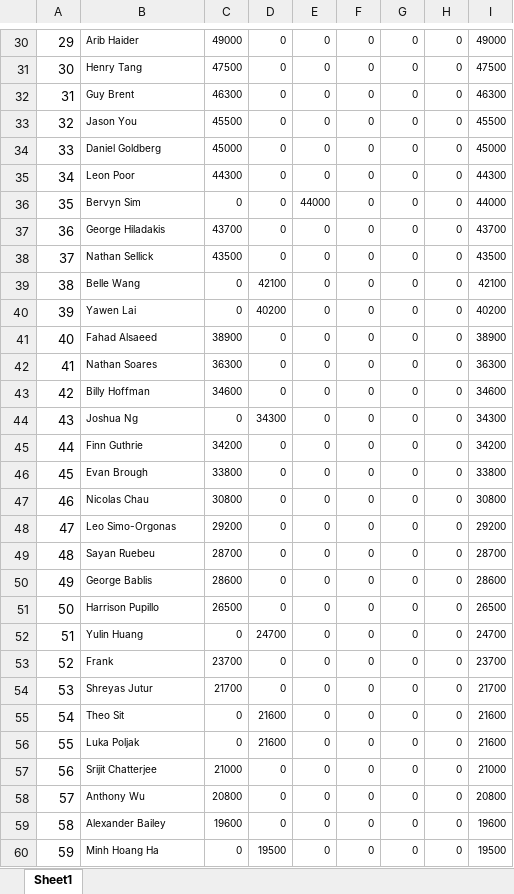
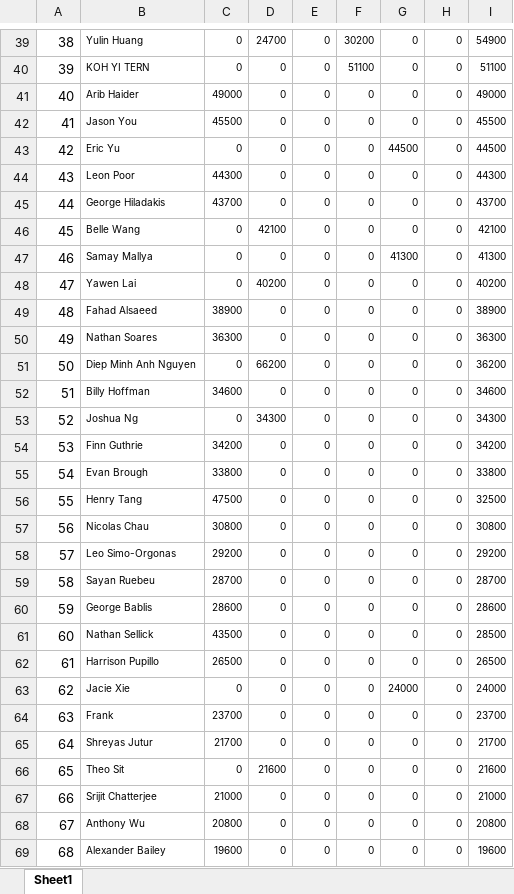
Before and after one commit to QTS-UniMelb/poker-tournament-leaderboard, an Excel workbook: public/res/leaderboards/Advanced.xlsx, sheet Sheet1, drawn as a sheet; only a part is shown, gaps mark what is left out; the shorter side is filled out with more unchanged rows; values as stored, in another font and other column widths than the file's, no borders; removed rows and columns are numbered as before the commit, all else as after; the diff covers the shown part only; the diff names each change by its address in the sheet, - before the commit and + after, or states it on an @@ line.

```diff
--- a/public/res/leaderboards/Advanced.xlsx (sheet Sheet1)
+++ b/public/res/leaderboards/Advanced.xlsx (sheet Sheet1)
@@ column A renumbered from row 3 down @@
+row 39: 38 | Yulin Huang | 0 | 24700 | 0 | 30200 | 0 | 0 | 54900
+row 40: 39 | KOH YI TERN | 0 | 0 | 0 | 51100 | 0 | 0 | 51100
-row 31: 30 | Henry Tang | 47500 | 0 | 0 | 0 | 0 | 0 | 47500
-row 32: 31 | Guy Brent | 46300 | 0 | 0 | 0 | 0 | 0 | 46300
-B43: Daniel Goldberg
+B43: Eric Yu
-C43: 45000
+C43: 0
-G43: 0
+G43: 44500
-I43: 45000
+I43: 44500
-row 36: 35 | Bervyn Sim | 0 | 0 | 44000 | 0 | 0 | 0 | 44000
-row 38: 37 | Nathan Sellick | 43500 | 0 | 0 | 0 | 0 | 0 | 43500
+row 47: 46 | Samay Mallya | 0 | 0 | 0 | 0 | 41300 | 0 | 41300
+row 51: 50 | Diep Minh Anh Nguyen | 0 | 66200 | 0 | 0 | 0 | 0 | 36200
+row 56: 55 | Henry Tang | 47500 | 0 | 0 | 0 | 0 | 0 | 32500
+row 61: 60 | Nathan Sellick | 43500 | 0 | 0 | 0 | 0 | 0 | 28500
-B63: Yulin Huang
+B63: Jacie Xie
-D63: 24700
+D63: 0
-G63: 0
+G63: 24000
-I63: 24700
+I63: 24000
-row 56: 55 | Luka Poljak | 0 | 21600 | 0 | 0 | 0 | 0 | 21600
```
Also changed, not shown: 22 added rows, 12 removed rows and 9 edited cells elsewhere in this sheet, public/res/leaderboards/Beginner.xlsx.
